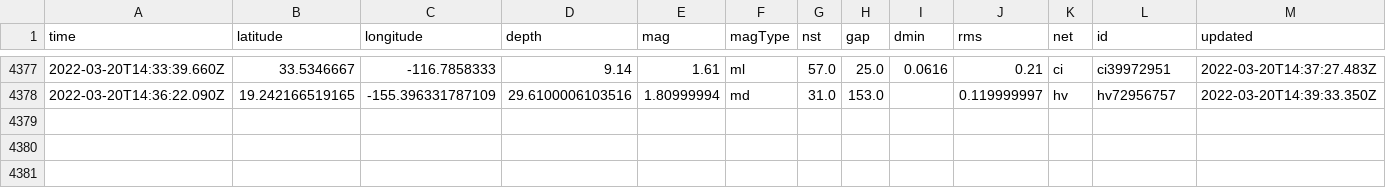
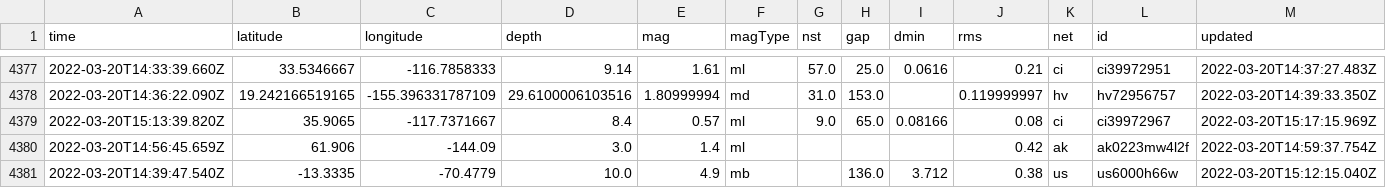
Before and after one commit to JohnnyBerkeley/Nicar2022_actions, a CSV file: usgs_main.csv, drawn as a sheet; only a part is shown, gaps mark what is left out; rows hold the shown columns only; the diff names each change by its address in the sheet, - before the commit and + after, or states it on an @@ line.

```diff
--- a/usgs_main.csv
+++ b/usgs_main.csv
+row 4379: 2022-03-20T15:13:39.820Z | 35.9065 | -117.7371667 | 8.4 | 0.57 | ml | 9.0 | 65.0 | 0.08166 | 0.08 | ci | ci39972967 | 2022-03-20T15:17:15.969Z
+row 4380: 2022-03-20T14:56:45.659Z | 61.906 | -144.09 | 3.0 | 1.4 | ml |  |  |  | 0.42 | ak | ak0223mw4l2f | 2022-03-20T14:59:37.754Z
+row 4381: 2022-03-20T14:39:47.540Z | -13.3335 | -70.4779 | 10.0 | 4.9 | mb |  | 136.0 | 3.712 | 0.38 | us | us6000h66w | 2022-03-20T15:12:15.040Z
```
Also changed, not shown: usgs_current.csv.
